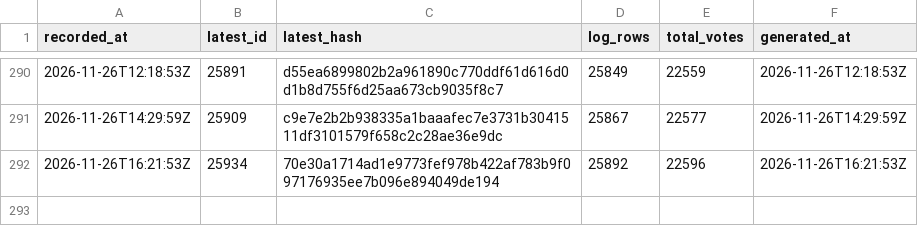
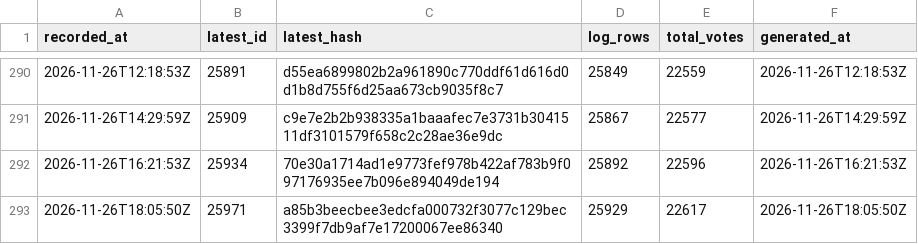
Before and after one commit to listastudentore-afk/lista-studentore-audit, a CSV file: heads.csv, drawn as a sheet; only a part is shown, gaps mark what is left out; the diff names each change by its address in the sheet, - before the commit and + after, or states it on an @@ line.

```diff
--- a/heads.csv
+++ b/heads.csv
+row 293: 2026-11-26T18:05:50Z | 25971 | a85b3beecbee3edcfa000732f3077c129bec3399f7db9af7e17200067ee86340 | 25929 | 22617 | 2026-11-26T18:05:50Z
```
Also changed, not shown: tirana-heads.csv, 1 other file.
